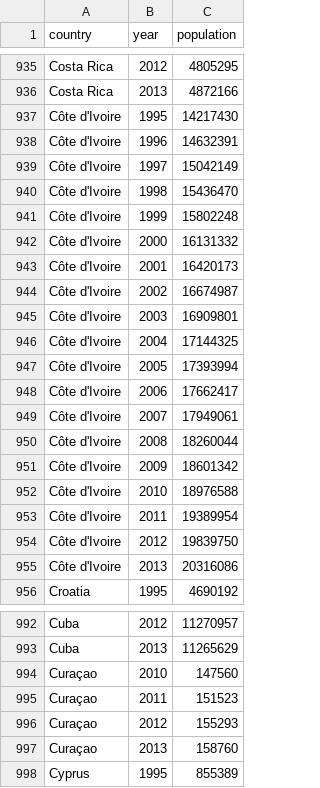
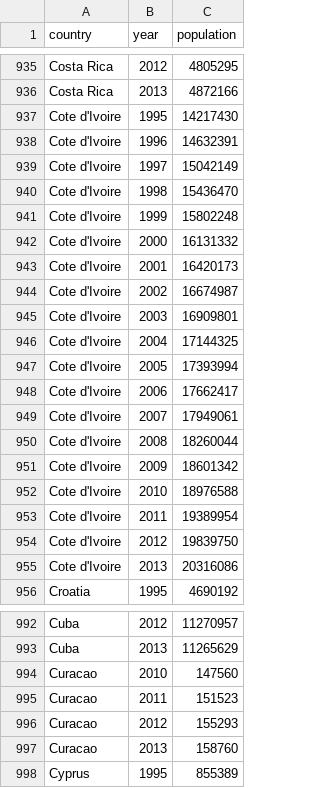
Before and after one commit to tidyverse/tidyr, a CSV file: data-raw/population.csv, drawn as a sheet; only a part is shown, gaps mark what is left out.

```diff
--- a/data-raw/population.csv
+++ b/data-raw/population.csv
@@ -936,21 +936,21 @@ Costa Rica,2012,4805295
 Costa Rica,2013,4872166
-Côte d'Ivoire,1995,14217430
-Côte d'Ivoire,1996,14632391
-Côte d'Ivoire,1997,15042149
-Côte d'Ivoire,1998,15436470
-Côte d'Ivoire,1999,15802248
-Côte d'Ivoire,2000,16131332
-Côte d'Ivoire,2001,16420173
-Côte d'Ivoire,2002,16674987
-Côte d'Ivoire,2003,16909801
-Côte d'Ivoire,2004,17144325
-Côte d'Ivoire,2005,17393994
-Côte d'Ivoire,2006,17662417
-Côte d'Ivoire,2007,17949061
-Côte d'Ivoire,2008,18260044
-Côte d'Ivoire,2009,18601342
-Côte d'Ivoire,2010,18976588
-Côte d'Ivoire,2011,19389954
-Côte d'Ivoire,2012,19839750
-Côte d'Ivoire,2013,20316086
+Cote d'Ivoire,1995,14217430
+Cote d'Ivoire,1996,14632391
+Cote d'Ivoire,1997,15042149
+Cote d'Ivoire,1998,15436470
+Cote d'Ivoire,1999,15802248
+Cote d'Ivoire,2000,16131332
+Cote d'Ivoire,2001,16420173
+Cote d'Ivoire,2002,16674987
+Cote d'Ivoire,2003,16909801
+Cote d'Ivoire,2004,17144325
+Cote d'Ivoire,2005,17393994
+Cote d'Ivoire,2006,17662417
+Cote d'Ivoire,2007,17949061
+Cote d'Ivoire,2008,18260044
+Cote d'Ivoire,2009,18601342
+Cote d'Ivoire,2010,18976588
+Cote d'Ivoire,2011,19389954
+Cote d'Ivoire,2012,19839750
+Cote d'Ivoire,2013,20316086
 Croatia,1995,4690192
@@ -993,6 +993,6 @@ Cuba,2012,11270957
 Cuba,2013,11265629
-Curaçao,2010,147560
-Curaçao,2011,151523
-Curaçao,2012,155293
-Curaçao,2013,158760
+Curacao,2010,147560
+Curacao,2011,151523
+Curacao,2012,155293
+Curacao,2013,158760
 Cyprus,1995,855389
```
Also changed, not shown: 30 other files.
